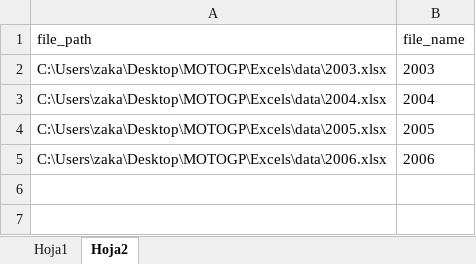
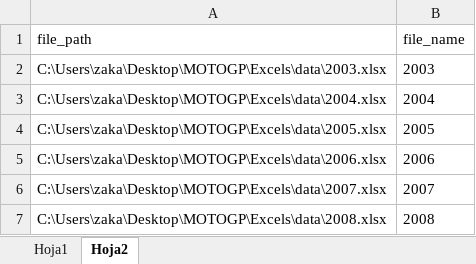
Before and after one commit to skllg/motogp_dw, an Excel workbook: Excels/main_list.xlsx, sheet Hoja2, drawn as a sheet; values as stored, in another font and other column widths than the file's, no borders; the diff names each change by its address in the sheet, - before the commit and + after, or states it on an @@ line.

```diff
--- a/Excels/main_list.xlsx (sheet Hoja2)
+++ b/Excels/main_list.xlsx (sheet Hoja2)
+row 6: C:\Users\zaka\Desktop\MOTOGP\Excels\data\2007.xlsx | 2007
+row 7: C:\Users\zaka\Desktop\MOTOGP\Excels\data\2008.xlsx | 2008
```
Also changed, not shown: sheet Hoja1, 9 other files.
